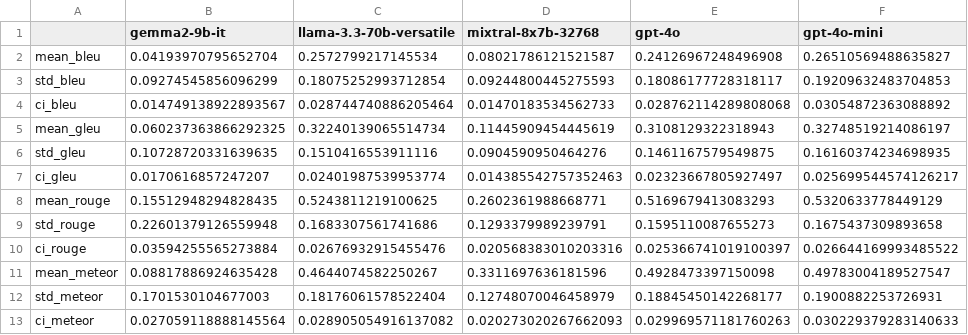
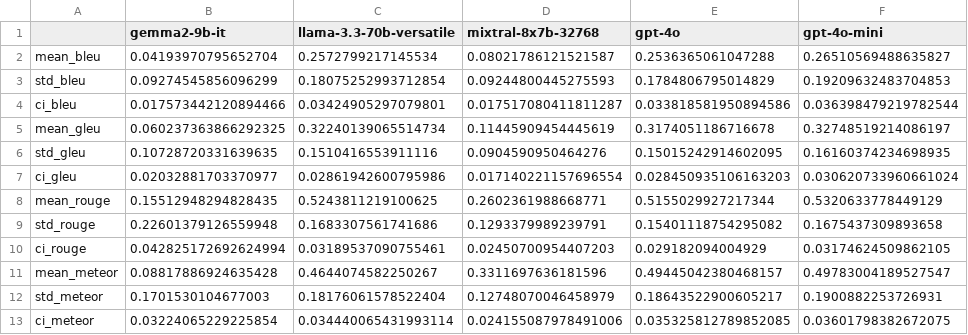
Before and after one commit to AmilaIndika789/SheetCopilot, a CSV file: agent/llm_metrics.csv, drawn as a sheet.

```diff
--- a/agent/llm_metrics.csv
+++ b/agent/llm_metrics.csv
@@ -1,13 +1,13 @@
 ,gemma2-9b-it,llama-3.3-70b-versatile,mixtral-8x7b-32768,gpt-4o,gpt-4o-mini
-mean_bleu,0.04193970795652704,0.2572799217145534,0.08021786121521587,0.24126967248496908,0.26510569488635827
-std_bleu,0.09274545856096299,0.18075252993712854,0.09244800445275593,0.18086177728318117,0.19209632483704853
-ci_bleu,0.014749138922893567,0.028744740886205464,0.01470183534562733,0.028762114289808068,0.03054872363088892
-mean_gleu,0.060237363866292325,0.32240139065514734,0.11445909454445619,0.3108129322318943,0.32748519214086197
-std_gleu,0.10728720331639635,0.1510416553911116,0.0904590950464276,0.1461167579549875,0.16160374234698935
-ci_gleu,0.0170616857247207,0.02401987539953774,0.014385542757352463,0.02323667805927497,0.025699544574126217
-mean_rouge,0.15512948294828435,0.5243811219100625,0.2602361988668771,0.5169679413083293,0.5320633778449129
-std_rouge,0.22601379126559948,0.1683307561741686,0.1293379989239791,0.1595110087655273,0.1675437309893658
-ci_rouge,0.03594255565273884,0.02676932915455476,0.020568383010203316,0.025366741019100397,0.026644169993485522
-mean_meteor,0.08817886924635428,0.4644074582250267,0.3311697636181596,0.4928473397150098,0.49783004189527547
-std_meteor,0.1701530104677003,0.18176061578522404,0.12748070046458979,0.18845450142268177,0.1900882253726931
-ci_meteor,0.027059118888145564,0.028905054916137082,0.020273020267662093,0.029969571181760263,0.030229379283140633
+mean_bleu,0.04193970795652704,0.2572799217145534,0.08021786121521587,0.2536365061047288,0.26510569488635827
+std_bleu,0.09274545856096299,0.18075252993712854,0.09244800445275593,0.1784806795014829,0.19209632483704853
+ci_bleu,0.017573442120894466,0.03424905297079801,0.017517080411811287,0.033818581950894586,0.036398479219782544
+mean_gleu,0.060237363866292325,0.32240139065514734,0.11445909454445619,0.3174051186716678,0.32748519214086197
+std_gleu,0.10728720331639635,0.1510416553911116,0.0904590950464276,0.15015242914602095,0.16160374234698935
+ci_gleu,0.02032881703370977,0.02861942600795986,0.017140221157696554,0.028450935106163203,0.030620733960661024
+mean_rouge,0.15512948294828435,0.5243811219100625,0.2602361988668771,0.5155029927217344,0.5320633778449129
+std_rouge,0.22601379126559948,0.1683307561741686,0.1293379989239791,0.15401118754295082,0.1675437309893658
+ci_rouge,0.042825172692624994,0.03189537090755461,0.02450700954407203,0.029182094004929,0.03174624509862105
+mean_meteor,0.08817886924635428,0.4644074582250267,0.3311697636181596,0.49445042380468157,0.49783004189527547
+std_meteor,0.1701530104677003,0.18176061578522404,0.12748070046458979,0.18643522900605217,0.1900882253726931
+ci_meteor,0.03224065229225854,0.034440065431993114,0.024155087978491006,0.035325812789852085,0.03601798382672075
```
Also changed, not shown: 2 other files.
